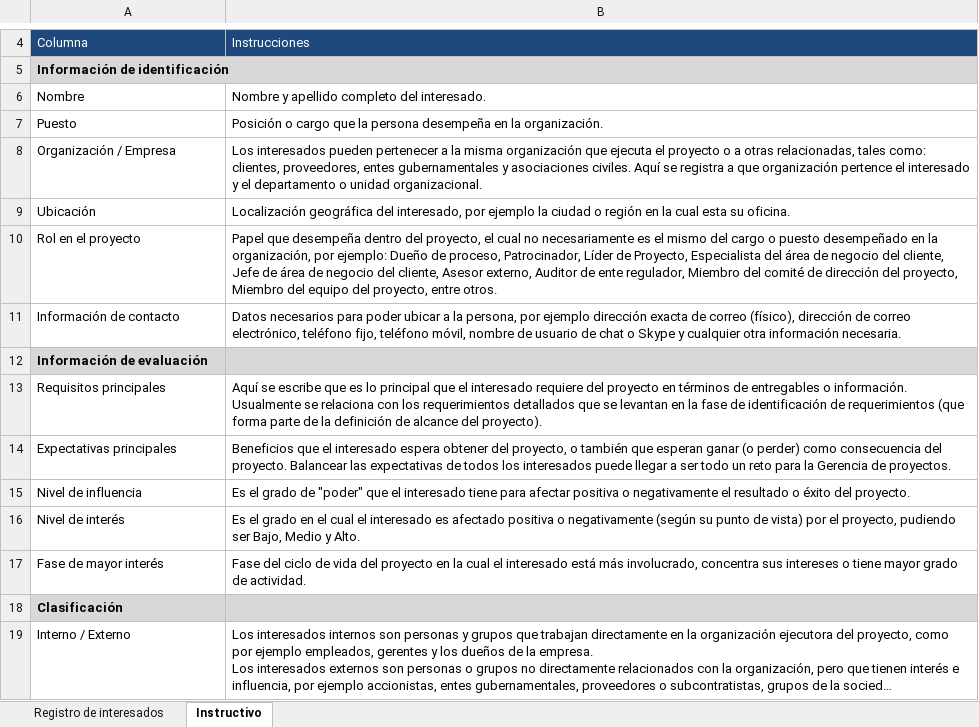
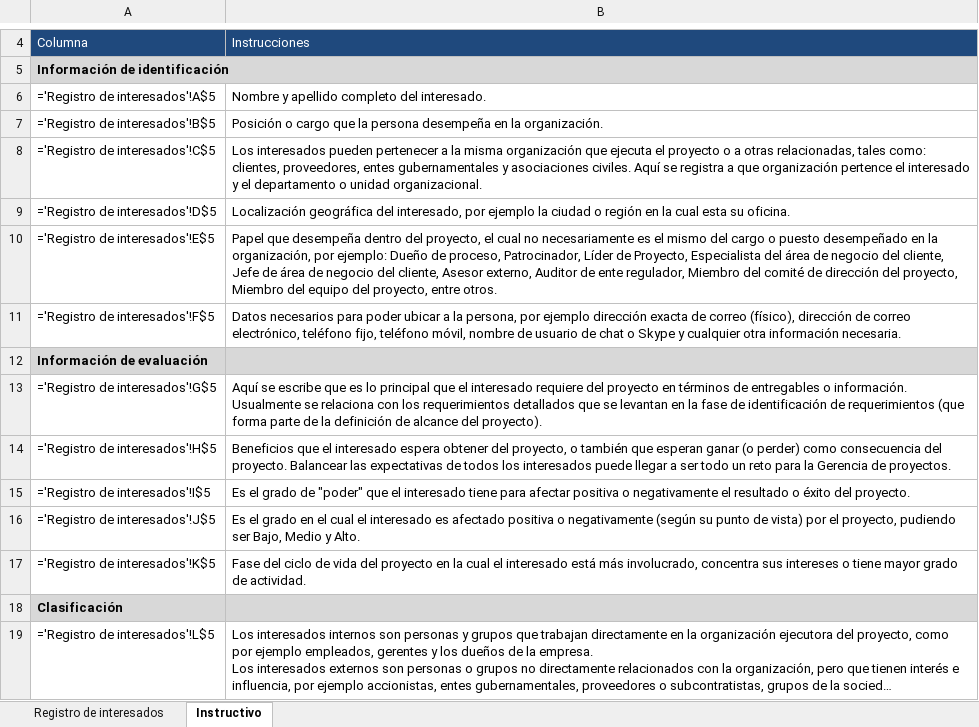
Before and after one commit to Exhelsior/pagina_proyecto, an Excel workbook: Anexo_matriz_stakeholdesr.xlsx, sheet Instructivo, drawn as a sheet; only a part is shown, gaps mark what is left out; long unchanged cells end in …; values as stored, in another font and other column widths than the file's, no borders; formulas without a stored value are shown as written; the diff names each change by its address in the sheet, - before the commit and + after, or states it on an @@ line.

```diff
--- a/Anexo_matriz_stakeholdesr.xlsx (sheet Instructivo)
+++ b/Anexo_matriz_stakeholdesr.xlsx (sheet Instructivo)
-A6: Nombre
+A6: ='Registro de interesados'!A$5
-A7: Puesto
+A7: ='Registro de interesados'!B$5
-A8: Organización / Empresa
+A8: ='Registro de interesados'!C$5
-A9: Ubicación
+A9: ='Registro de interesados'!D$5
-A10: Rol en el proyecto
+A10: ='Registro de interesados'!E$5
-A11: Información de contacto
+A11: ='Registro de interesados'!F$5
-A13: Requisitos principales
+A13: ='Registro de interesados'!G$5
-A14: Expectativas principales
+A14: ='Registro de interesados'!H$5
-A15: Nivel de influencia
+A15: ='Registro de interesados'!I$5
-A16: Nivel de interés
+A16: ='Registro de interesados'!J$5
-A17: Fase de mayor interés
+A17: ='Registro de interesados'!K$5
-A19: Interno / Externo
+A19: ='Registro de interesados'!L$5
```
Also changed, not shown: 29 other files.
